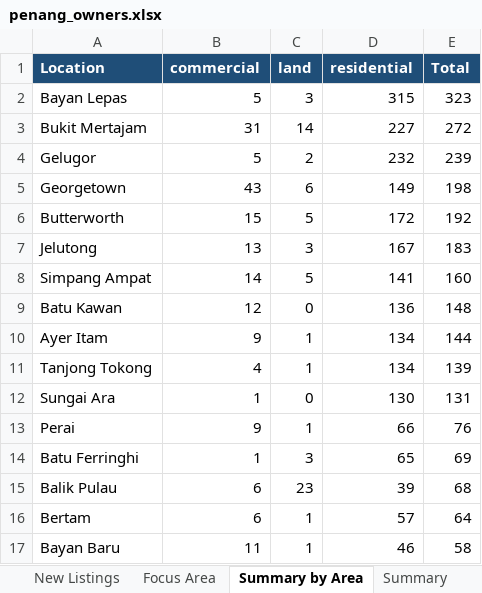
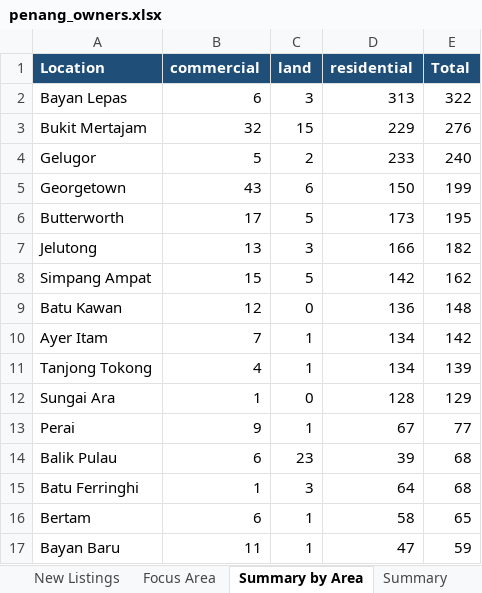
Before and after one commit to zac8632/zap8632, an Excel workbook: scripts/listings-pipeline/penang_owners.xlsx, sheet Summary by Area, drawn as a sheet; only a part is shown; values as stored, in another font and other column widths than the file's, no borders; removed rows and columns are numbered as before the commit, all else as after; the diff covers the shown part only; the diff names each change by its address in the sheet, - before the commit and + after, or states it on an @@ line.

```diff
--- a/scripts/listings-pipeline/penang_owners.xlsx (sheet Summary by Area)
+++ b/scripts/listings-pipeline/penang_owners.xlsx (sheet Summary by Area)
-B2 (commercial): 5
+B2 (commercial): 6
-D2 (residential): 315
+D2 (residential): 313
-E2 (Total): 323
+E2 (Total): 322
-B3 (commercial): 31
+B3 (commercial): 32
-C3 (land): 14
+C3 (land): 15
-D3 (residential): 227
+D3 (residential): 229
-E3 (Total): 272
+E3 (Total): 276
-D4 (residential): 232
+D4 (residential): 233
-E4 (Total): 239
+E4 (Total): 240
-D5 (residential): 149
+D5 (residential): 150
-E5 (Total): 198
+E5 (Total): 199
-B6 (commercial): 15
+B6 (commercial): 17
-D6 (residential): 172
+D6 (residential): 173
-E6 (Total): 192
+E6 (Total): 195
-D7 (residential): 167
+D7 (residential): 166
-E7 (Total): 183
+E7 (Total): 182
-B8 (commercial): 14
+B8 (commercial): 15
-D8 (residential): 141
+D8 (residential): 142
-E8 (Total): 160
+E8 (Total): 162
-B10 (commercial): 9
+B10 (commercial): 7
-E10 (Total): 144
+E10 (Total): 142
-D12 (residential): 130
+D12 (residential): 128
-E12 (Total): 131
+E12 (Total): 129
-D13 (residential): 66
+D13 (residential): 67
-E13 (Total): 76
+E13 (Total): 77
-row 14: Batu Ferringhi | 1 | 3 | 65 | 69
+row 15: Batu Ferringhi | 1 | 3 | 64 | 68
-D16 (residential): 57
+D16 (residential): 58
-E16 (Total): 64
+E16 (Total): 65
-D17 (residential): 46
+D17 (residential): 47
-E17 (Total): 58
+E17 (Total): 59
```
Also changed, not shown: 7 added rows, 7 removed rows and 28 edited cells elsewhere in this sheet, sheet All Listings, sheet New Listings, sheet Focus Area, sheet Summary, hidden cells, 1 other file.
